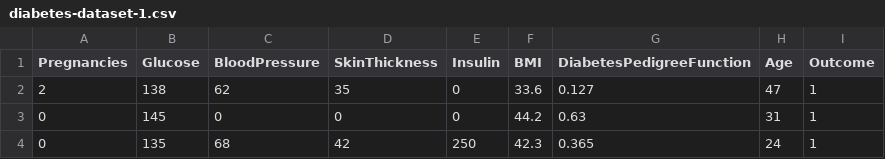
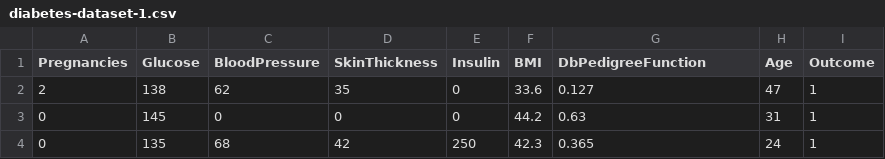
Before and after one commit to stefanosbvvita/d3, a CSV file: diabetes-dataset-1.csv, drawn as a sheet; only a part is shown.

Commit message:
Update diabetes-dataset-1.csv

```diff
--- a/diabetes-dataset-1.csv
+++ b/diabetes-dataset-1.csv
@@ -1,2 +1,2 @@
-Pregnancies,Glucose,BloodPressure,SkinThickness,Insulin,BMI,DiabetesPedigreeFunction,Age,Outcome
+Pregnancies,Glucose,BloodPressure,SkinThickness,Insulin,BMI,DbPedigreeFunction,Age,Outcome
 2,138,62,35,0,33.6,0.127,47,1
```
